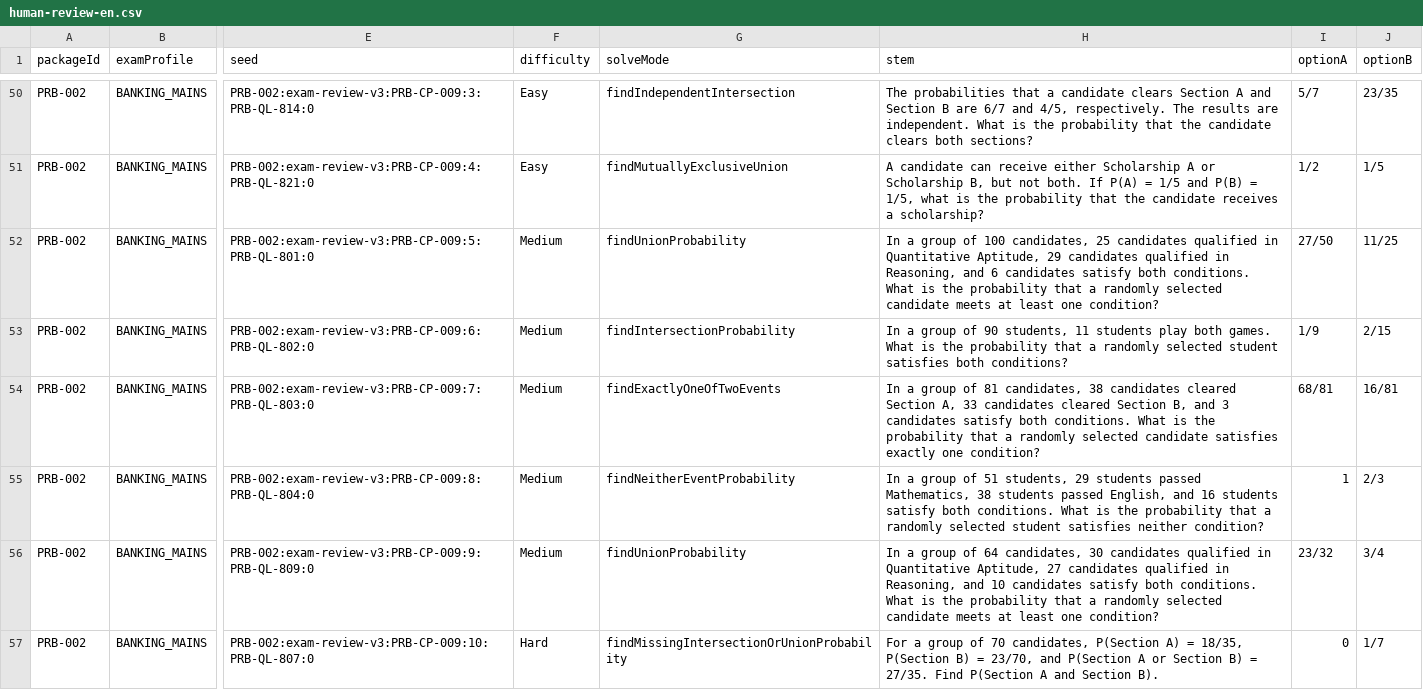
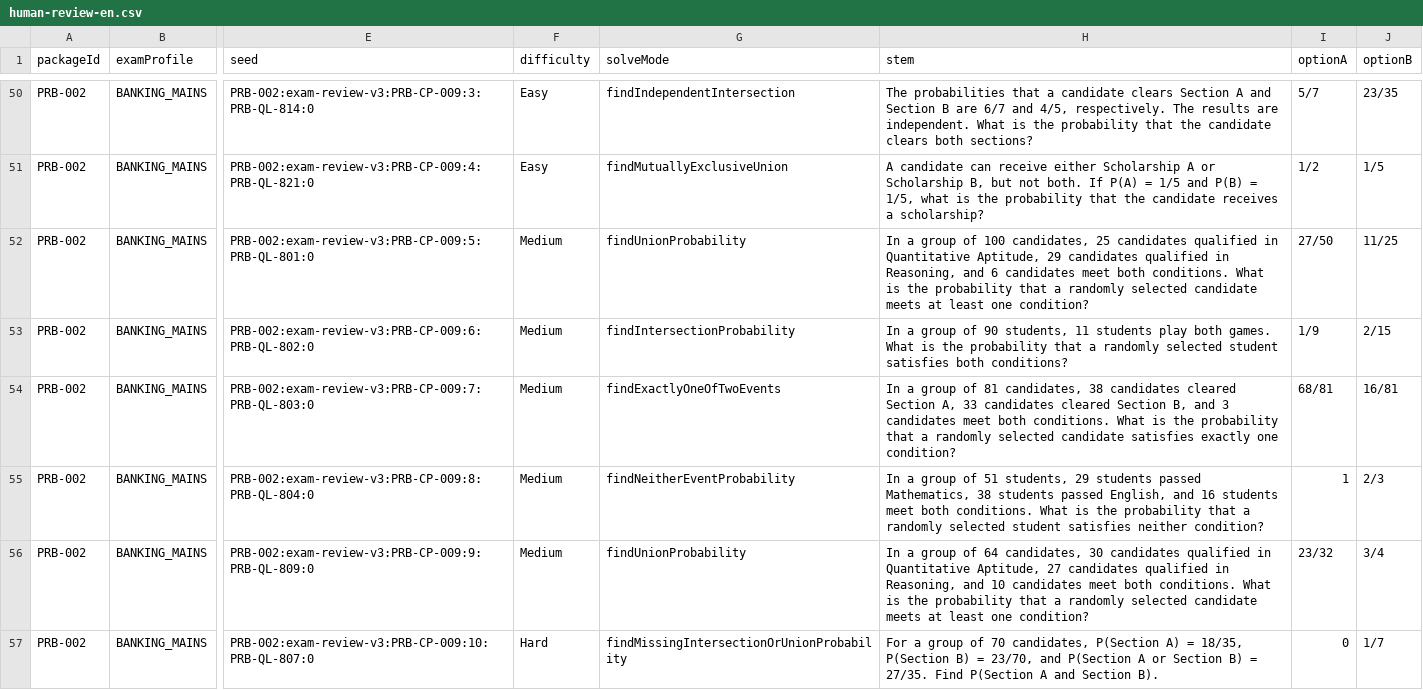
Before and after one commit to gurudhiman75-hash/Functional-Interface, a CSV file: artifacts/api-server/src/quant-v4/topics/Probability/PRB-002/human-review-en.csv, drawn as a sheet; only a part is shown, gaps mark what is left out; the diff covers the shown part only; the diff names each change by its address in the sheet, - before the commit and + after, or states it on an @@ line.

```diff
--- a/artifacts/api-server/src/quant-v4/topics/Probability/PRB-002/human-review-en.csv
+++ b/artifacts/api-server/src/quant-v4/topics/Probability/PRB-002/human-review-en.csv
-H52 (stem): …6 candidates satisfy both conditions.…
+H52 (stem): …6 candidates meet both conditions.…
-H54 (stem): …3 candidates satisfy both conditions.…
+H54 (stem): …3 candidates meet both conditions.…
-H55 (stem): …16 students satisfy both conditions.…
+H55 (stem): …16 students meet both conditions.…
-H56 (stem): …10 candidates satisfy both conditions.…
+H56 (stem): …10 candidates meet both conditions.…
```
Also changed, not shown: 2 edited cells elsewhere in this file, 3 other files.
